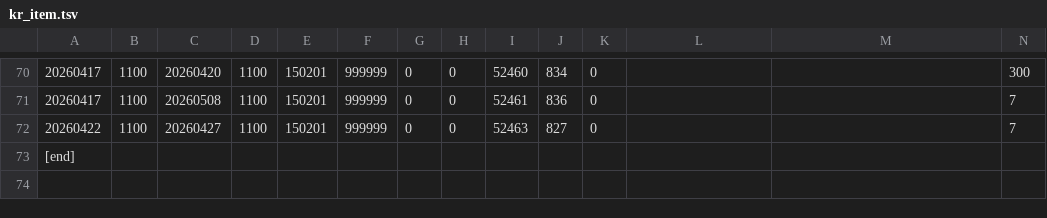
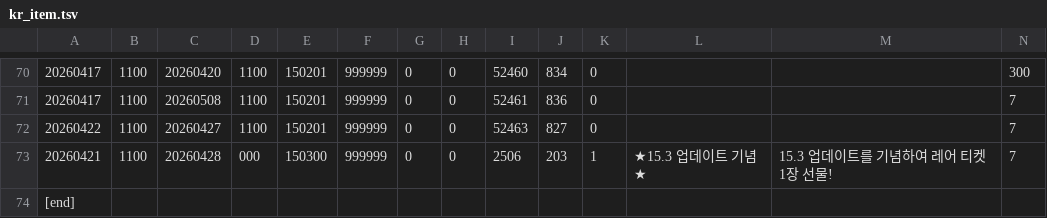
Before and after one commit to JarJarBlink/BE, a TSV file: kr_item.tsv, drawn as a sheet; only a part is shown, gaps mark what is left out; rows hold the shown columns only; the diff names each change by its address in the sheet, - before the commit and + after, or states it on an @@ line.

```diff
--- a/kr_item.tsv
+++ b/kr_item.tsv
+row 73: 20260421 | 1100 | 20260428 | 000 | 150300 | 999999 | 0 | 0 | 2506 | 203 | 1 | ★15.3 업데이트 기념★ | 15.3 업데이트를 기념하여 레어 티켓 1장 선물! | 7
```
Also changed, not shown: en_item.tsv, tw_item.tsv.
